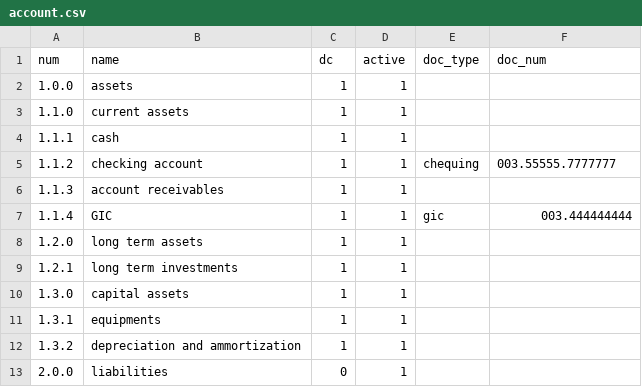
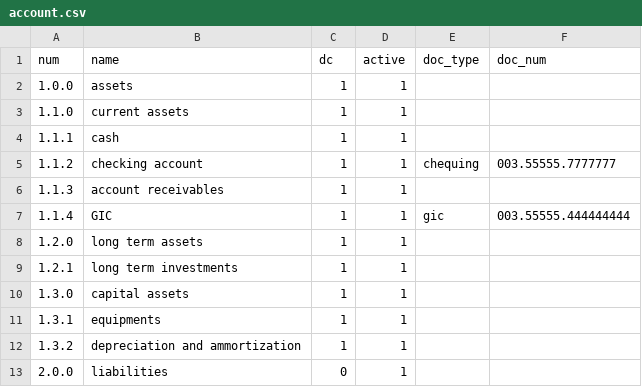
Before and after one commit to plinioprado/ctr1-django, a CSV file: ledger1/dao/csv/account.csv, drawn as a sheet; only a part is shown.

```diff
--- a/ledger1/dao/csv/account.csv
+++ b/ledger1/dao/csv/account.csv
@@ -6,3 +6,3 @@ num,name,dc,active,doc_type,doc_num
 "1.1.3","account receivables",1,1,"",""
-"1.1.4","GIC",1,1,"gic","003.444444444"
+"1.1.4","GIC",1,1,"gic","003.55555.444444444"
 "1.2.0","long term assets",1,1,"",""
```
Also changed, not shown: ledger1/dao/csv/document_field.csv, 7 other files.
